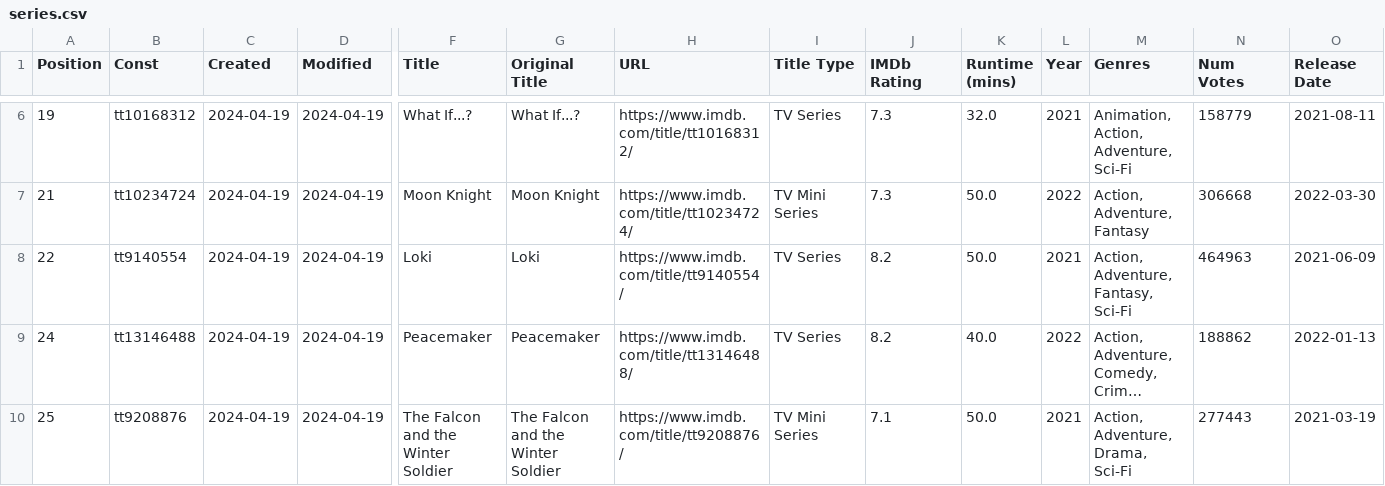
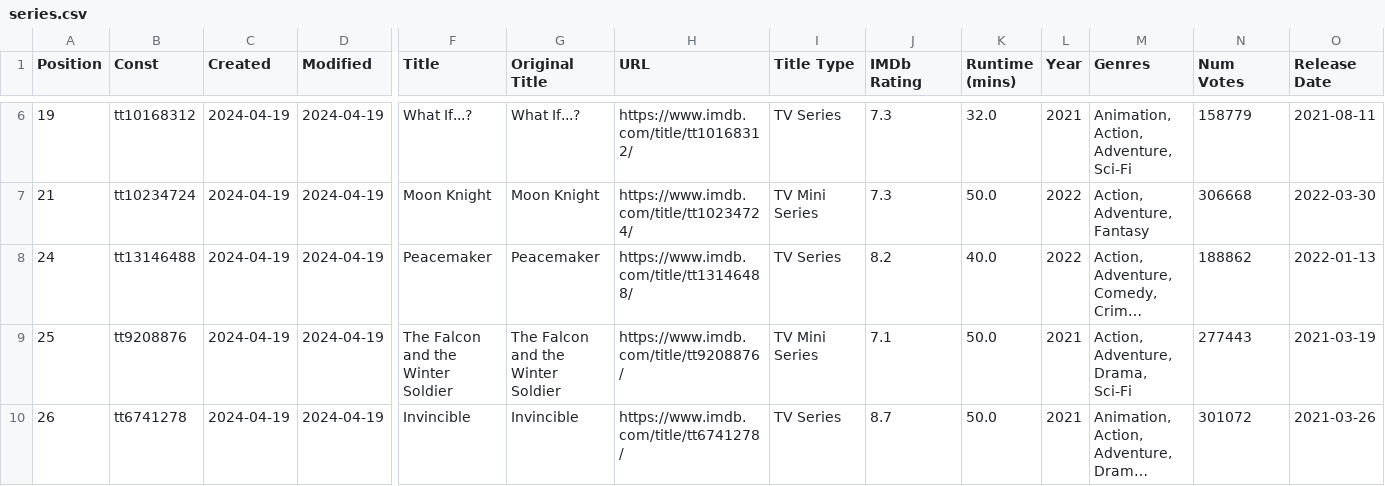
Before and after one commit to Ns81000/WHATSUP, a CSV file: data/series.csv, drawn as a sheet; only a part is shown, gaps mark what is left out; the shorter side is filled out with more unchanged rows; long unchanged cells end in …; rows hold the shown columns only; the diff names each change by its address in the sheet, - before the commit and + after, or states it on an @@ line.

```diff
--- a/data/series.csv
+++ b/data/series.csv
-row 8: 22 | tt9140554 | 2024-04-19 | 2024-04-19 | Loki | Loki | https://www.imdb.com/title/tt9140554/ | TV Series | 8.2 | 50.0 | 2021 | Action, Adventure, Fantasy, Sci-Fi | 464963 | 2021-06-09
```
Also changed, not shown: data/movies.csv, 14 other files.
